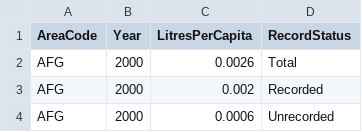
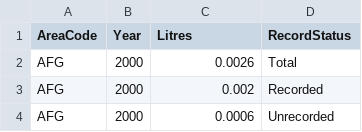
Before and after one commit to minh-swinburne/project, a CSV file: data/q1/litres-per-capita-by-record-status.csv, drawn as a sheet; only a part is shown.

```diff
--- a/data/q1/litres-per-capita-by-record-status.csv
+++ b/data/q1/litres-per-capita-by-record-status.csv
@@ -1,2 +1,2 @@
-AreaCode,Year,LitresPerCapita,RecordStatus
+AreaCode,Year,Litres,RecordStatus
 AFG,2000,0.0026,Total
```
Also changed, not shown: data/q1/recorded-litres-per-capita-by-beverage-type.csv, data/q1/total-litres-per-capita.csv, 9 other files.
